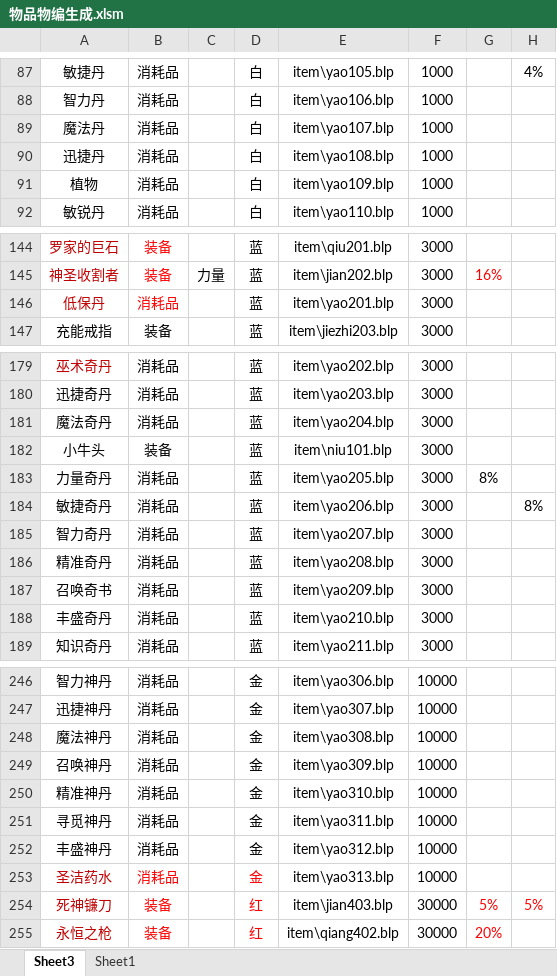
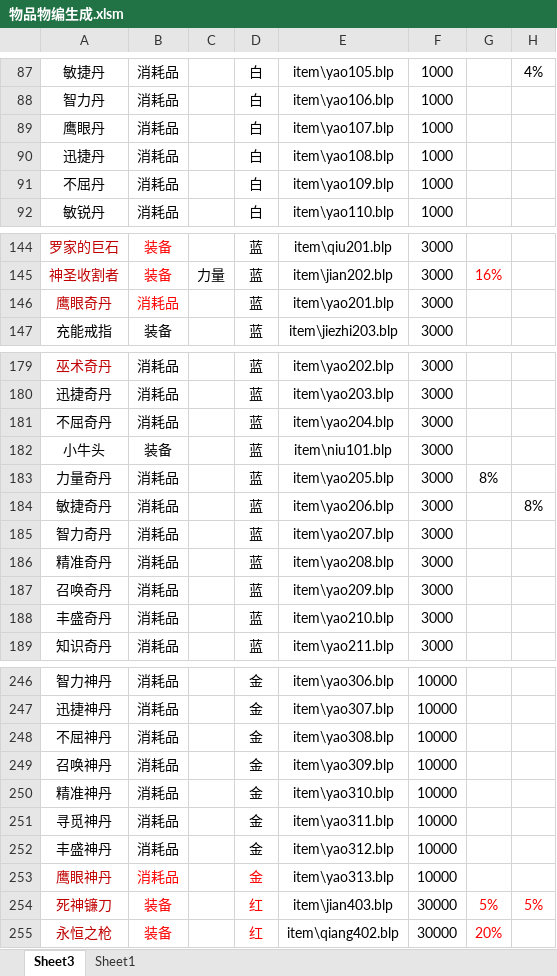
Before and after one commit to 13480628384/muban_map, an Excel workbook: map/table/物品物编生成.xlsm, sheet Sheet3, drawn as a sheet; only a part is shown, gaps mark what is left out; values as stored, in another font and other column widths than the file's, no borders; charts and pictures and conditional formats not drawn; the diff names each change by its address in the sheet, - before the commit and + after, or states it on an @@ line.

```diff
--- a/map/table/物品物编生成.xlsm (sheet Sheet3)
+++ b/map/table/物品物编生成.xlsm (sheet Sheet3)
-A89: 魔法丹
+A89: 鹰眼丹
-A91: 植物
+A91: 不屈丹
-A146: 低保丹
+A146: 鹰眼奇丹
-A181: 魔法奇丹
+A181: 不屈奇丹
-A187: 召唤奇书
+A187: 召唤奇丹
-A248: 魔法神丹
+A248: 不屈神丹
-A253: 圣洁药水
+A253: 鹰眼神丹
```
Also changed, not shown: 2 other files.
